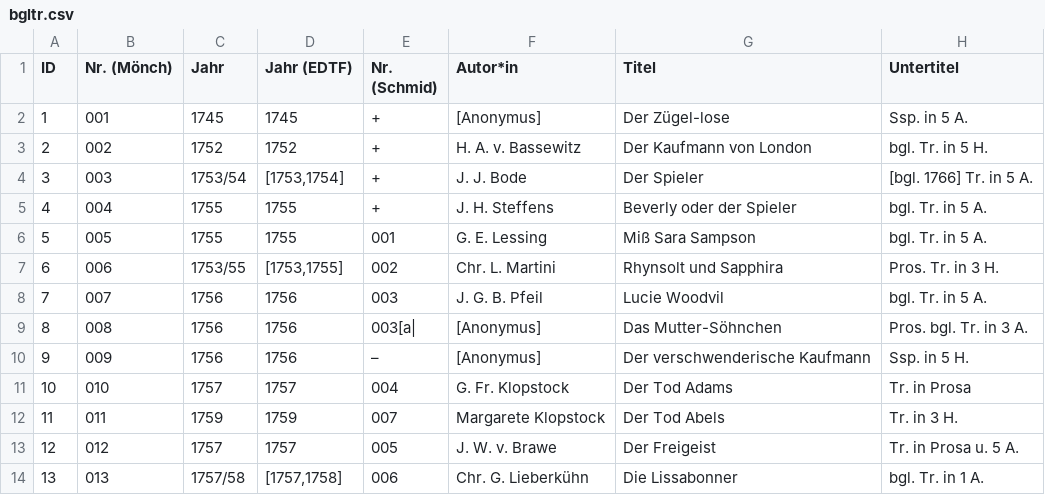
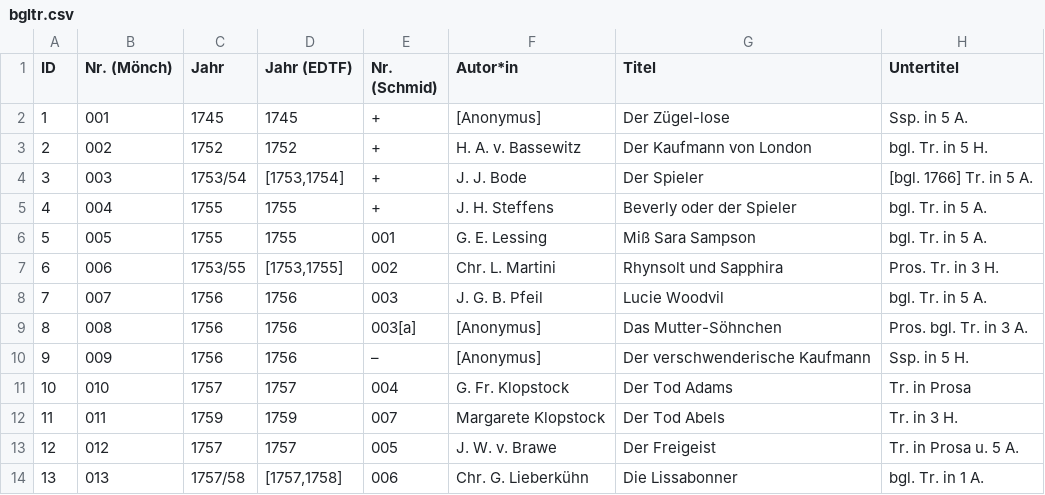
Before and after one commit to lehkost/bgltr, a CSV file: bgltr.csv, drawn as a sheet; only a part is shown; the diff names each change by its address in the sheet, - before the commit and + after, or states it on an @@ line.

Commit message:
correct bracket

```diff
--- a/bgltr.csv
+++ b/bgltr.csv
-E9 (Nr. (Schmid)): 003[a|
+E9 (Nr. (Schmid)): 003[a]
```
